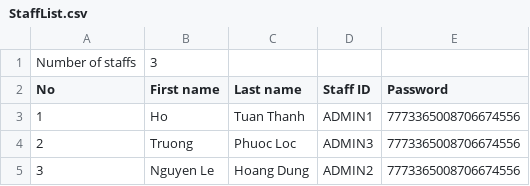
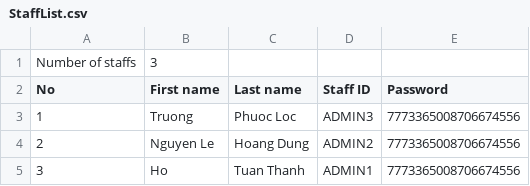
Before and after one commit to hydroshiba/csc10002-coursemgr, a CSV file: Data/StaffList.csv, drawn as a sheet.

```diff
--- a/Data/StaffList.csv
+++ b/Data/StaffList.csv
@@ -2,4 +2,4 @@ Number of staffs,3
 No,First name,Last name,Staff ID,Password
-1,Ho,Tuan Thanh,ADMIN1,7773365008706674556
-2,Truong ,Phuoc Loc,ADMIN3,7773365008706674556
-3,Nguyen Le,Hoang Dung,ADMIN2,7773365008706674556
+1,Truong ,Phuoc Loc,ADMIN3,7773365008706674556
+2,Nguyen Le,Hoang Dung,ADMIN2,7773365008706674556
+3,Ho,Tuan Thanh,ADMIN1,7773365008706674556
```
Also changed, not shown: 3 other files.
